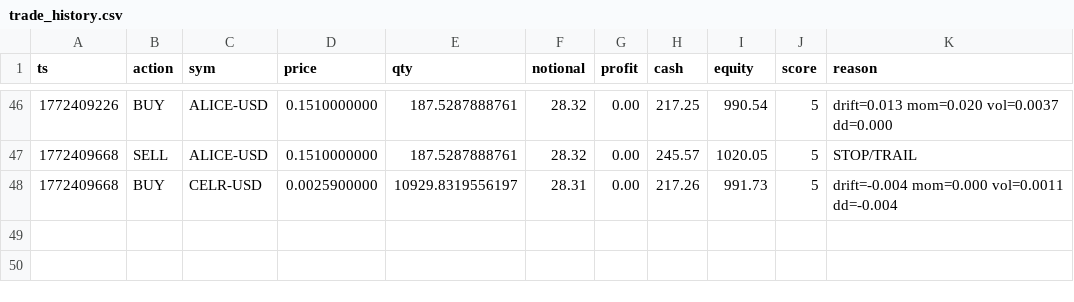
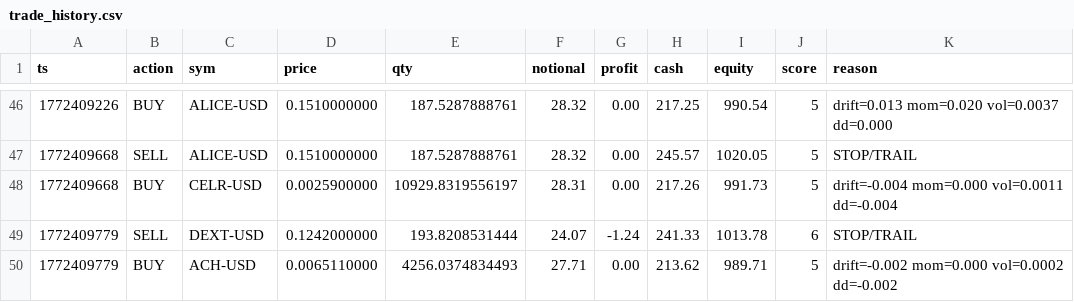
Before and after one commit to joshuadobbs056-ctrl/coin-sniper-data, a CSV file: trade_history.csv, drawn as a sheet; only a part is shown, gaps mark what is left out.

Commit message:
update trade_history.csv

```diff
--- a/trade_history.csv
+++ b/trade_history.csv
@@ -48 +48,3 @@ ts,action,sym,price,qty,notional,profit,cash,equity,score,reason
 1772409668,BUY,CELR-USD,0.0025900000,10929.8319556197,28.31,0.00,217.26,991.73,5,drift=-0.004 mom=0.000 vol=0.0011 dd=-0.004
+1772409779,SELL,DEXT-USD,0.1242000000,193.8208531444,24.07,-1.24,241.33,1013.78,6,STOP/TRAIL
+1772409779,BUY,ACH-USD,0.0065110000,4256.0374834493,27.71,0.00,213.62,989.71,5,drift=-0.002 mom=0.000 vol=0.0002 dd=-0.002
```
